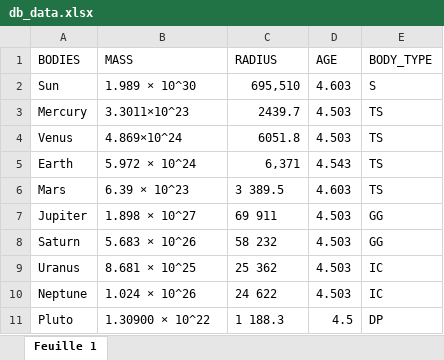
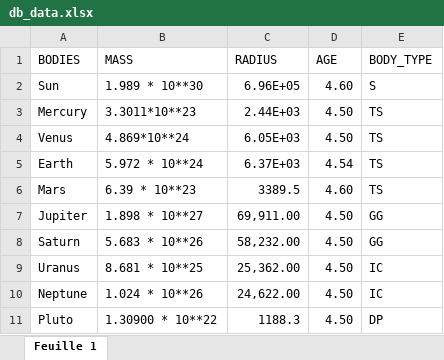
Before and after one commit to Karm0s/SolarSystemAPI, an Excel workbook: src/db_data.xlsx, sheet Feuille 1, drawn as a sheet; values as stored, in another font and other column widths than the file's, no borders; charts and pictures and conditional formats not drawn; the diff names each change by its address in the sheet, - before the commit and + after, or states it on an @@ line.

Commit message:
Finish populate_db command Add all nine planets and sun data (except description) in db_data.xlsx

```diff
--- a/src/db_data.xlsx (sheet Feuille 1)
+++ b/src/db_data.xlsx (sheet Feuille 1)
-B2 (MASS): 1.989 × 10^30
+B2 (MASS): 1.989 * 10**30
-C2 (RADIUS): 695,510
+C2 (RADIUS): 6.96E+05
-D2 (AGE): 4.603
+D2 (AGE): 4.60
-B3 (MASS): 3.3011×10^23
+B3 (MASS): 3.3011*10**23
-C3 (RADIUS): 2439.7
+C3 (RADIUS): 2.44E+03
-D3:D4 (AGE): 4.503
+D3:D4 (AGE): 4.50
-B4 (MASS): 4.869×10^24
+B4 (MASS): 4.869*10**24
-C4 (RADIUS): 6051.8
+C4 (RADIUS): 6.05E+03
-B5 (MASS): 5.972 × 10^24
+B5 (MASS): 5.972 * 10**24
-C5 (RADIUS): 6,371
+C5 (RADIUS): 6.37E+03
-D5 (AGE): 4.543
+D5 (AGE): 4.54
-B6 (MASS): 6.39 × 10^23
+B6 (MASS): 6.39 * 10**23
-C6 (RADIUS): 3 389.5
+C6 (RADIUS): 3389.5
-D6 (AGE): 4.603
+D6 (AGE): 4.60
-B7 (MASS): 1.898 × 10^27
+B7 (MASS): 1.898 * 10**27
-C7 (RADIUS): 69 911
+C7 (RADIUS): 69,911.00
-D7:D10 (AGE): 4.503
+D7:D10 (AGE): 4.50
-B8 (MASS): 5.683 × 10^26
+B8 (MASS): 5.683 * 10**26
-C8 (RADIUS): 58 232
+C8 (RADIUS): 58,232.00
-B9 (MASS): 8.681 × 10^25
+B9 (MASS): 8.681 * 10**25
-C9 (RADIUS): 25 362
+C9 (RADIUS): 25,362.00
-B10 (MASS): 1.024 × 10^26
+B10 (MASS): 1.024 * 10**26
-C10 (RADIUS): 24 622
+C10 (RADIUS): 24,622.00
-B11 (MASS): 1.30900 × 10^22
+B11 (MASS): 1.30900 * 10**22
-C11 (RADIUS): 1 188.3
+C11 (RADIUS): 1188.3
-D11 (AGE): 4.5
+D11 (AGE): 4.50
```
Also changed, not shown: 3 other files.
